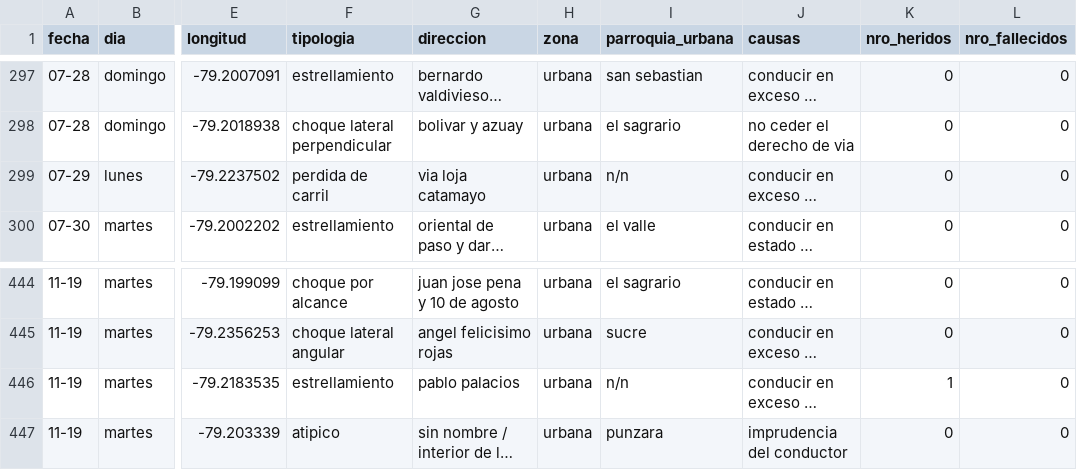
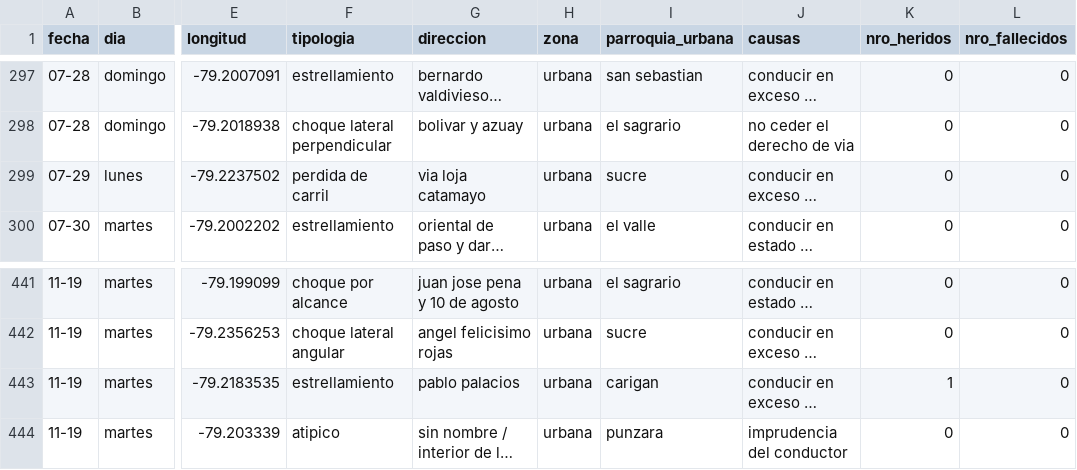
Before and after one commit to Orixstranger/DataMining_Accidentes_Transito_Canton_Loja, a CSV file: Base de datos/Limpieza de datos/AT2019_NBD.csv, drawn as a sheet; only a part is shown, gaps mark what is left out; long unchanged cells end in …; addresses are those after the commit; the diff covers the shown part only; the diff names each change by its address in the sheet, - before the commit and + after, or states it on an @@ line.

```diff
--- a/Base de datos/Limpieza de datos/AT2019_NBD.csv
+++ b/Base de datos/Limpieza de datos/AT2019_NBD.csv
-I299 (parroquia_urbana): n/n
+I299 (parroquia_urbana): sucre
-I443 (parroquia_urbana): n/n
+I443 (parroquia_urbana): carigan
```
Also changed, not shown: 4 removed rows and 1 edited cell elsewhere in this file, Base de datos/Limpieza de datos/AT2018_NBD.csv, 1 other file.
